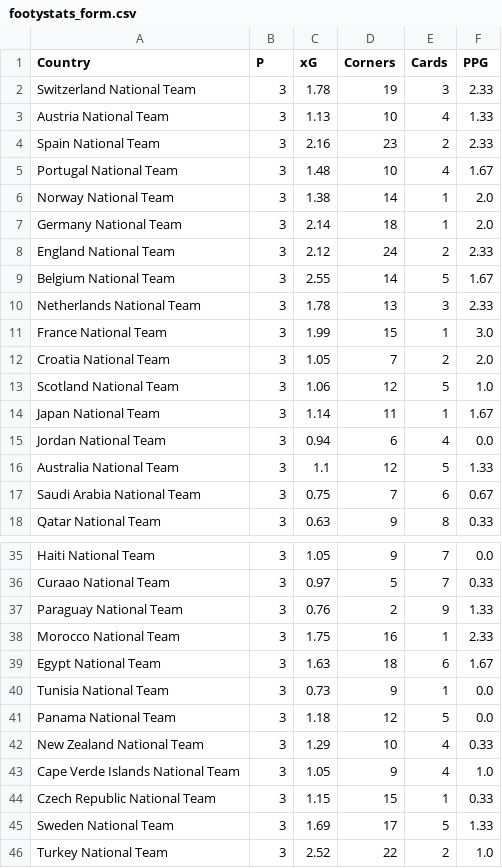
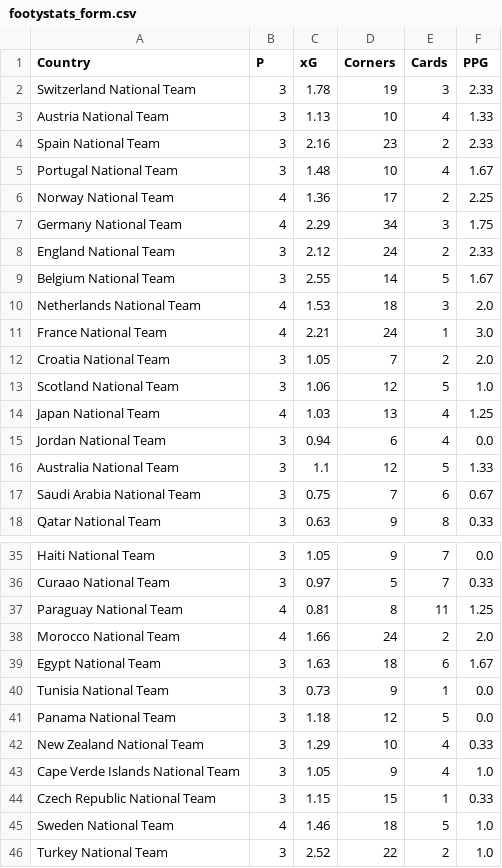
Before and after one commit to LuisRomero20/skynet-quant-platform, a CSV file: data/footystats_form.csv, drawn as a sheet; only a part is shown, gaps mark what is left out; the diff covers the shown part only.

```diff
--- a/data/footystats_form.csv
+++ b/data/footystats_form.csv
@@ -5,11 +5,11 @@ Spain National Team,3,2.16,23,2,2.33
 Portugal National Team,3,1.48,10,4,1.67
-Norway National Team,3,1.38,14,1,2.0
-Germany National Team,3,2.14,18,1,2.0
+Norway National Team,4,1.36,17,2,2.25
+Germany National Team,4,2.29,34,3,1.75
 England National Team,3,2.12,24,2,2.33
 Belgium National Team,3,2.55,14,5,1.67
-Netherlands National Team,3,1.78,13,3,2.33
-France National Team,3,1.99,15,1,3.0
+Netherlands National Team,4,1.53,18,3,2.0
+France National Team,4,2.21,24,1,3.0
 Croatia National Team,3,1.05,7,2,2.0
 Scotland National Team,3,1.06,12,5,1.0
-Japan National Team,3,1.14,11,1,1.67
+Japan National Team,4,1.03,13,4,1.25
 Jordan National Team,3,0.94,6,4,0.0
@@ -36,4 +36,4 @@ Haiti National Team,3,1.05,9,7,0.0
 Curaao National Team,3,0.97,5,7,0.33
-Paraguay National Team,3,0.76,2,9,1.33
-Morocco National Team,3,1.75,16,1,2.33
+Paraguay National Team,4,0.81,8,11,1.25
+Morocco National Team,4,1.66,24,2,2.0
 Egypt National Team,3,1.63,18,6,1.67
@@ -44,3 +44,3 @@ Cape Verde Islands National Team,3,1.05,9,4,1.0
 Czech Republic National Team,3,1.15,15,1,0.33
-Sweden National Team,3,1.69,17,5,1.33
+Sweden National Team,4,1.46,18,5,1.0
 Turkey National Team,3,2.52,22,2,1.0
```
Also changed, not shown: 9 edited cells elsewhere in this file, data/international-world-cup-league-2026-to-2026-stats.csv, data/international-world-cup-matches-2026-to-2026-stats.csv, 1 other file.
